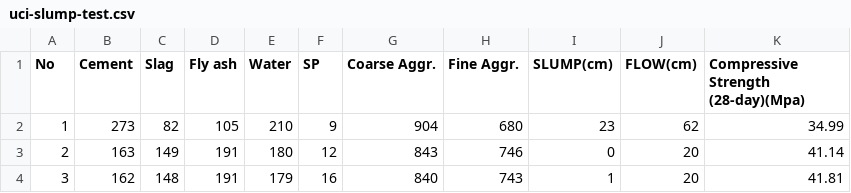
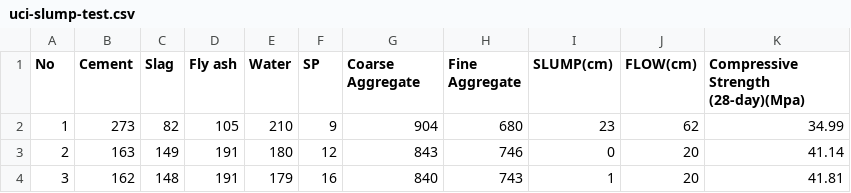
Before and after one commit to jamesrobertlloyd/auto-stat-basic, a CSV file: data/test-lin/uci-slump-test.csv, drawn as a sheet; only a part is shown.

Commit message:
Dataset sanitised

```diff
--- a/data/test-lin/uci-slump-test.csv
+++ b/data/test-lin/uci-slump-test.csv
@@ -1,2 +1,2 @@
-No,Cement,Slag,Fly ash,Water,SP,Coarse Aggr.,Fine Aggr.,SLUMP(cm),FLOW(cm),Compressive Strength (28-day)(Mpa)
+No,Cement,Slag,Fly ash,Water,SP,Coarse Aggregate,Fine Aggregate,SLUMP(cm),FLOW(cm),Compressive Strength (28-day)(Mpa)
 1,273,82,105,210,9,904,680,23,62,34.99
```
Also changed, not shown: 1 other file.
